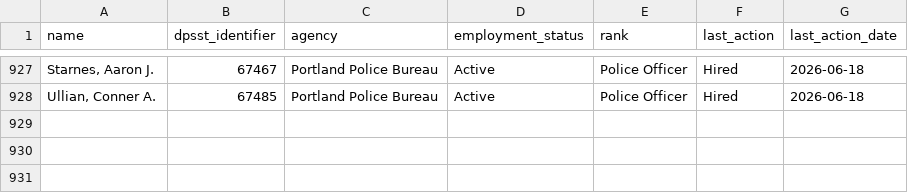
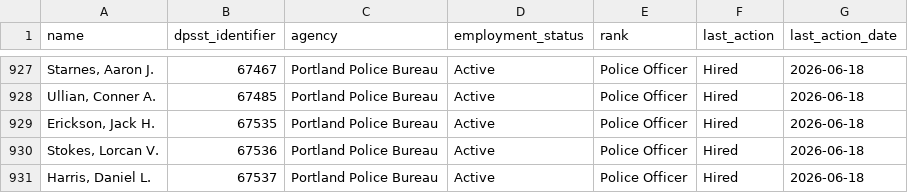
Before and after one commit to PDX-Police-Accountability/dpsst-data, a TSV file: officers/summary/officer-transcripts-active.tsv, drawn as a sheet; only a part is shown, gaps mark what is left out.

```diff
--- a/officers/summary/officer-transcripts-active.tsv
+++ b/officers/summary/officer-transcripts-active.tsv
@@ -928 +928,4 @@ Starnes, Aaron J.	67467	Portland Police Bureau	Active	Police Officer	Hired	2026-
 Ullian, Conner A.	67485	Portland Police Bureau	Active	Police Officer	Hired	2026-06-18
+Erickson, Jack H.	67535	Portland Police Bureau	Active	Police Officer	Hired	2026-06-18
+Stokes, Lorcan V.	67536	Portland Police Bureau	Active	Police Officer	Hired	2026-06-18
+Harris, Daniel L.	67537	Portland Police Bureau	Active	Police Officer	Hired	2026-06-18
```
Also changed, not shown: officers/summary/officer-transcripts-inactive.tsv, officers/summary/officer-transcripts.tsv, 24 other files.
